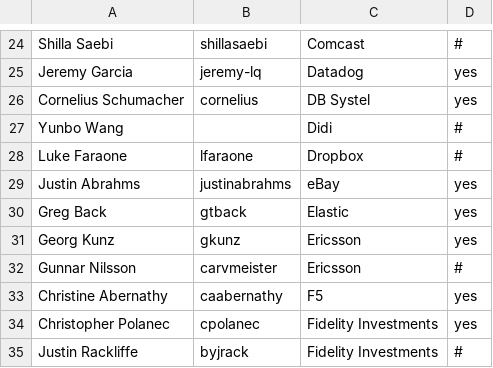
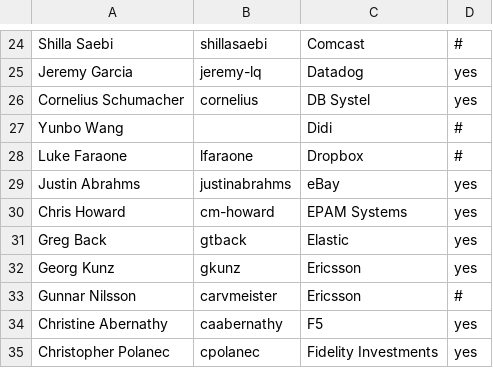
Before and after one commit to todogroup/governance, a CSV file: MEMBERS.csv, drawn as a sheet; only a part is shown, gaps mark what is left out; the shorter side is filled out with more unchanged rows; the diff names each change by its address in the sheet, - before the commit and + after, or states it on an @@ line.

Commit message:
Update MEMBERS.csv
Addition of EPAM Systems

```diff
--- a/MEMBERS.csv
+++ b/MEMBERS.csv
+row 30: Chris Howard | cm-howard | EPAM Systems | yes
```
